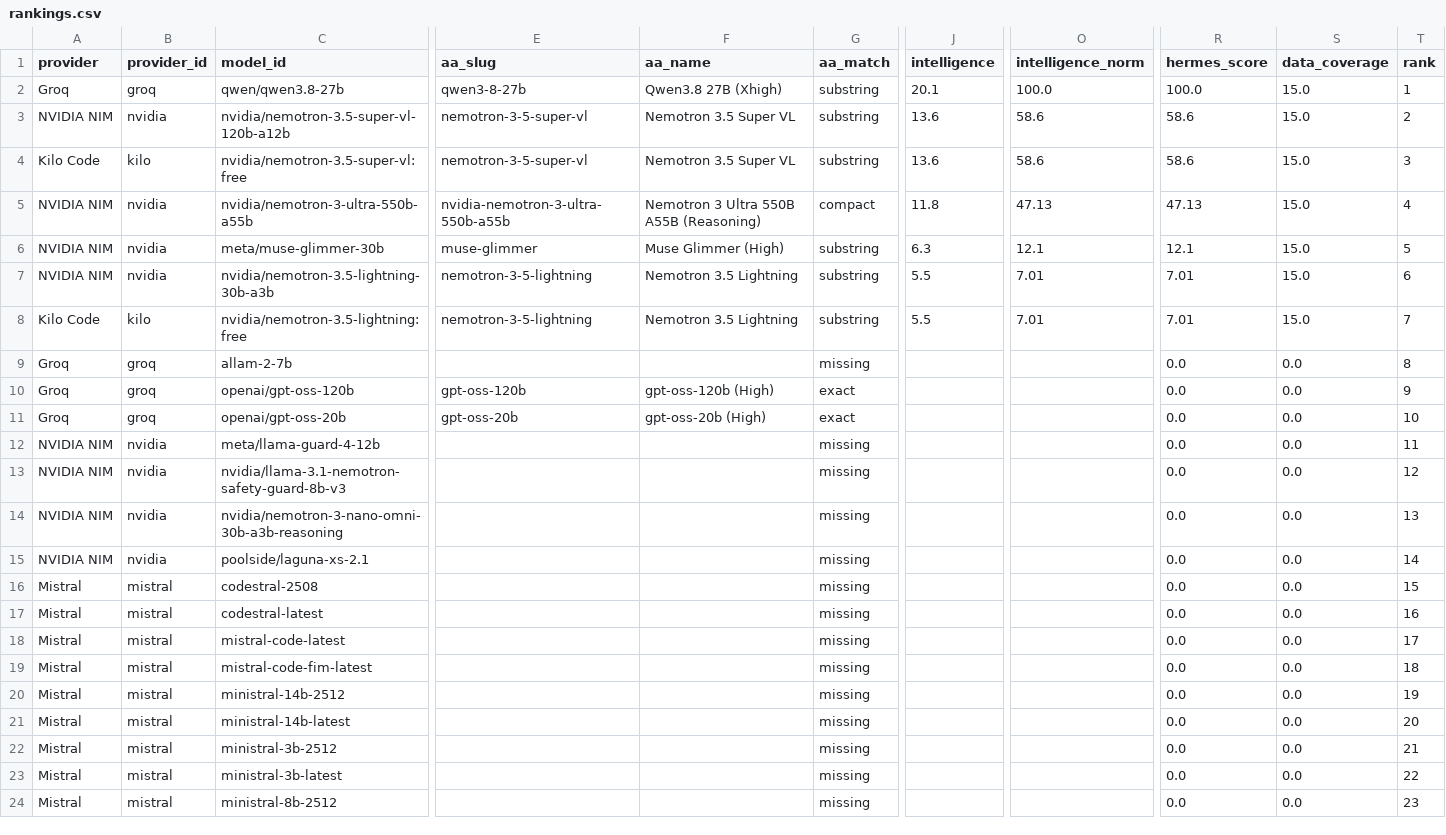
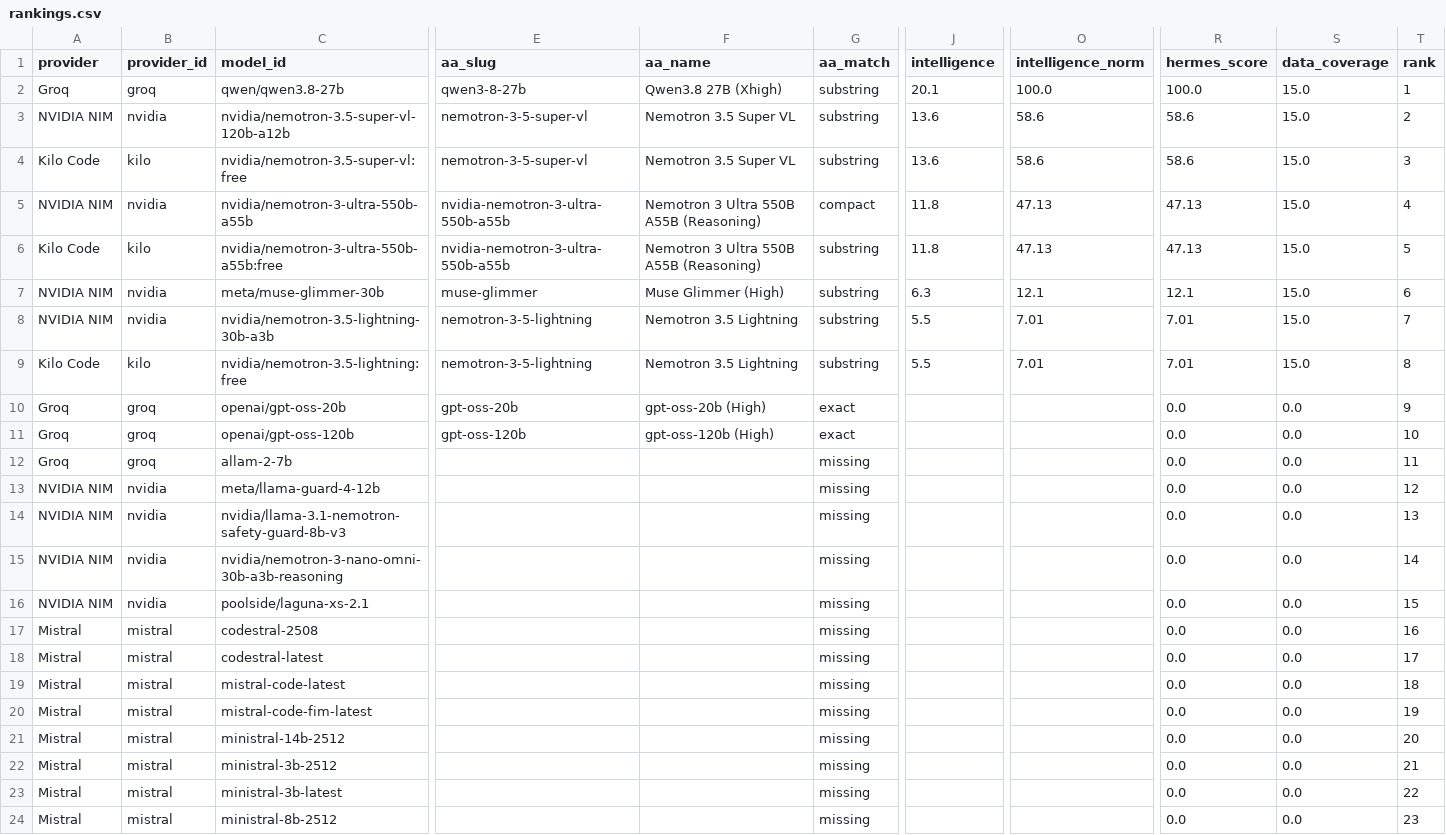
Before and after one commit to krishnak2c/llm-availability-dashboard, a CSV file: docs/availability/rankings.csv, drawn as a sheet; only a part is shown, gaps mark what is left out; removed rows and columns are numbered as before the commit, all else as after; rows hold the shown columns only; the diff covers the shown part only; the diff names each change by its address in the sheet, - before the commit and + after, or states it on an @@ line.

```diff
--- a/docs/availability/rankings.csv
+++ b/docs/availability/rankings.csv
+row 6: Kilo Code | kilo | nvidia/nemotron-3-ultra-550b-a55b:free | nvidia-nemotron-3-ultra-550b-a55b | Nemotron 3 Ultra 550B A55B (Reasoning) | substring | 11.8 | 47.13 | 47.13 | 15.0 | 5
-T7 (rank): 5
+T7 (rank): 6
-T8 (rank): 6
+T8 (rank): 7
-T9 (rank): 7
+T9 (rank): 8
-row 9: Groq | groq | allam-2-7b |  |  | missing |  |  | 0.0 | 0.0 | 8
-row 10: Groq | groq | openai/gpt-oss-120b | gpt-oss-120b | gpt-oss-120b (High) | exact |  |  | 0.0 | 0.0 | 9
-T10 (rank): 10
+T10 (rank): 9
+row 11: Groq | groq | openai/gpt-oss-120b | gpt-oss-120b | gpt-oss-120b (High) | exact |  |  | 0.0 | 0.0 | 10
+row 12: Groq | groq | allam-2-7b |  |  | missing |  |  | 0.0 | 0.0 | 11
-T13 (rank): 11
+T13 (rank): 12
-T14 (rank): 12
+T14 (rank): 13
-T15 (rank): 13
+T15 (rank): 14
-T16 (rank): 14
+T16 (rank): 15
-T17 (rank): 15
+T17 (rank): 16
-T18 (rank): 16
+T18 (rank): 17
-T19 (rank): 17
+T19 (rank): 18
-T20 (rank): 18
+T20 (rank): 19
-T21 (rank): 19
+T21 (rank): 20
-row 21: Mistral | mistral | ministral-14b-latest |  |  | missing |  |  | 0.0 | 0.0 | 20
```
Also changed, not shown: 3 added rows, 2 removed rows and 5 edited cells elsewhere in this file, 25 other files.
